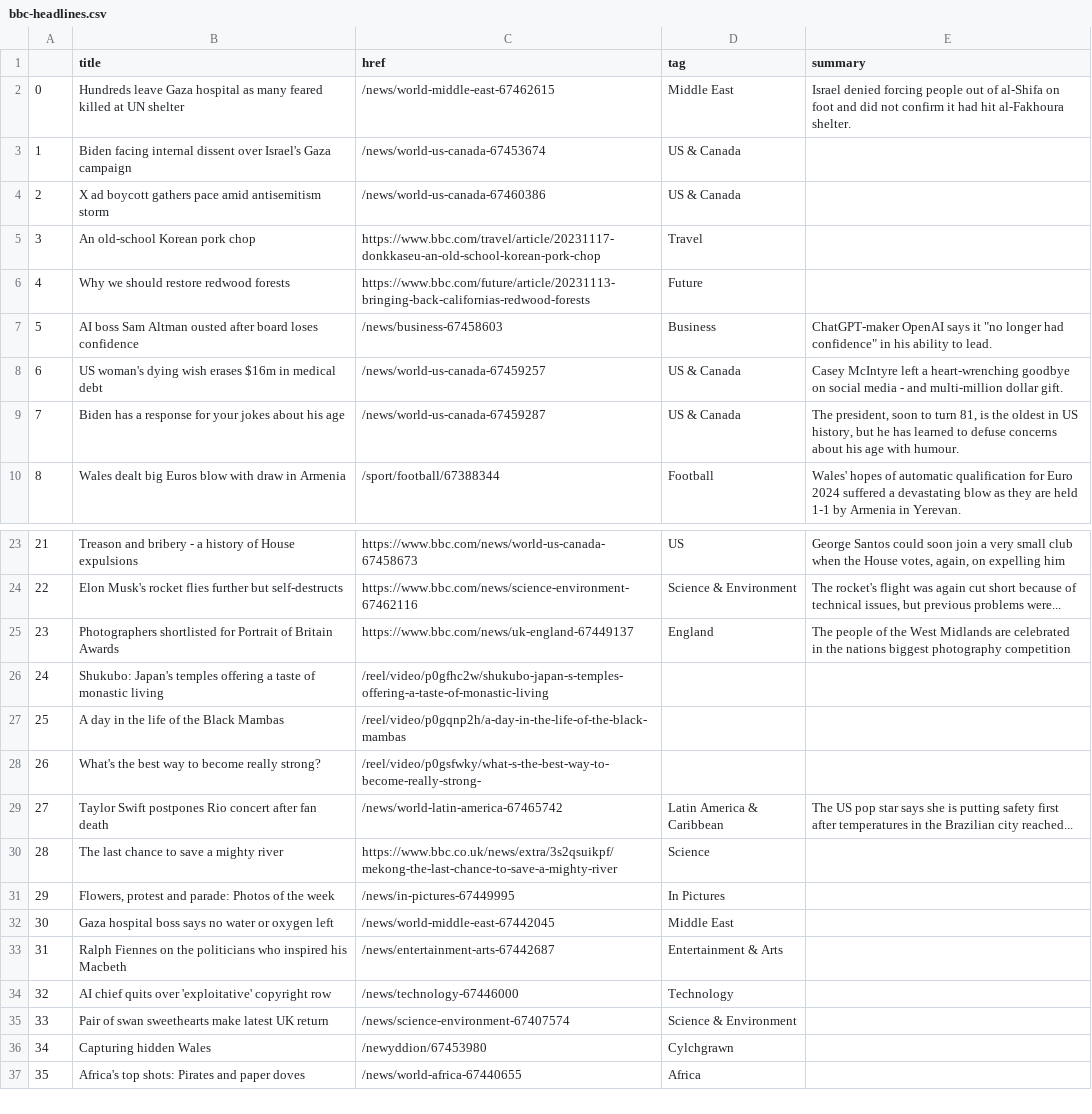
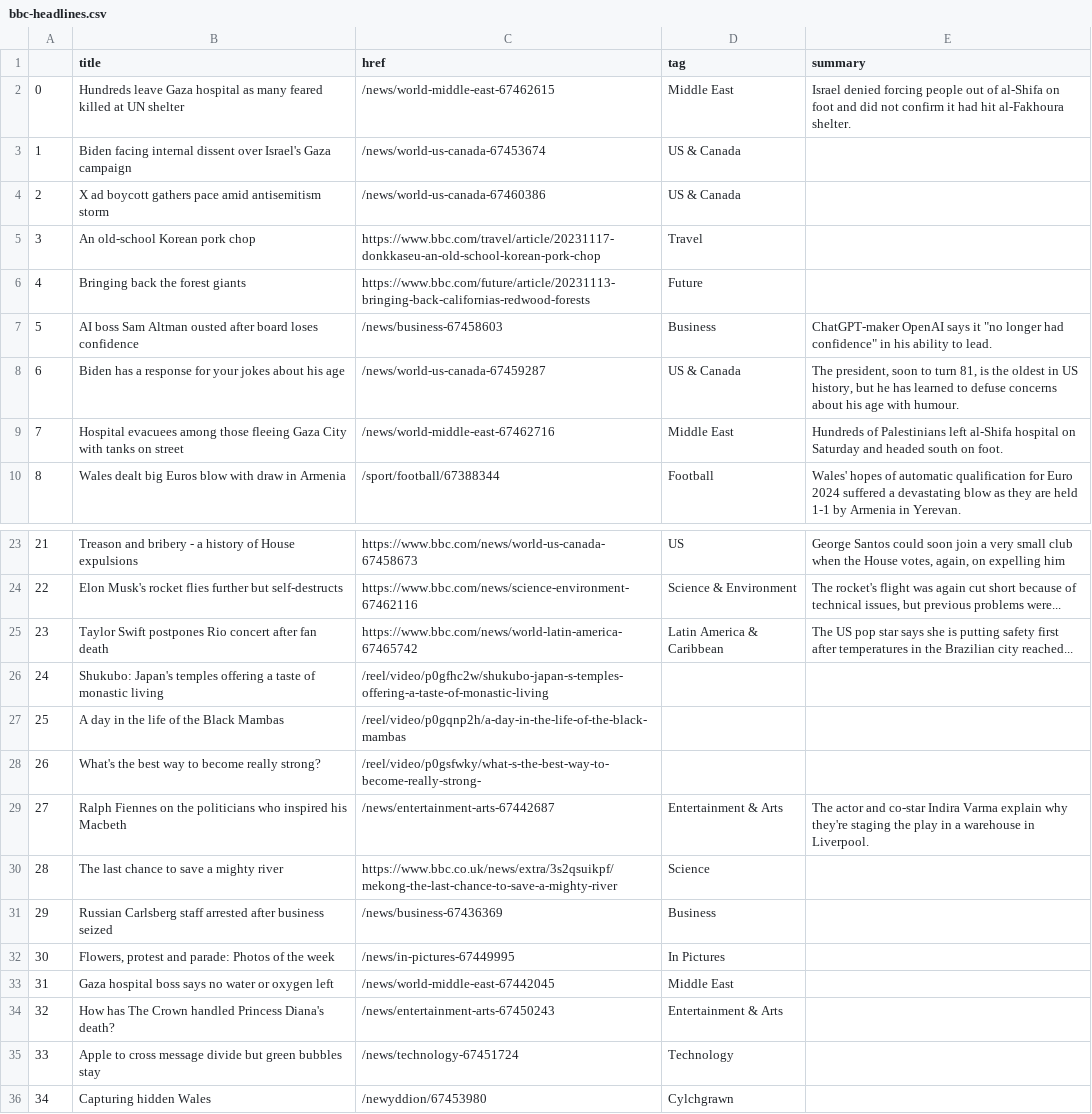
Before and after one commit to jsoma/automatic-scraper, a CSV file: bbc-headlines.csv, drawn as a sheet; only a part is shown, gaps mark what is left out; the shorter side is filled out with more unchanged rows.

```diff
--- a/bbc-headlines.csv
+++ b/bbc-headlines.csv
@@ -5,6 +5,6 @@
 3,An old-school Korean pork chop,https://www.bbc.com/travel/article/20231117-donkkaseu-an-old-school-korean-pork-chop,Travel,
-4,Why we should restore redwood forests,https://www.bbc.com/future/article/20231113-bringing-back-californias-redwood-forests,Future,
+4,Bringing back the forest giants,https://www.bbc.com/future/article/20231113-bringing-back-californias-redwood-forests,Future,
 5,AI boss Sam Altman ousted after board loses confidence,/news/business-67458603,Business,"ChatGPT-maker OpenAI says it ""no longer had confidence"" in his ability to lead."
-6,US woman's dying wish erases $16m in medical debt,/news/world-us-canada-67459257,US & Canada,Casey McIntyre left a heart-wrenching goodbye on social media - and multi-million dollar gift.
-7,Biden has a response for your jokes about his age,/news/world-us-canada-67459287,US & Canada,"The president, soon to turn 81, is the oldest in US history, but he has learned to defuse concerns about his age with humour."
+6,Biden has a response for your jokes about his age,/news/world-us-canada-67459287,US & Canada,"The president, soon to turn 81, is the oldest in US history, but he has learned to defuse concerns about his age with humour."
+7,Hospital evacuees among those fleeing Gaza City with tanks on street,/news/world-middle-east-67462716,Middle East,Hundreds of Palestinians left al-Shifa hospital on Saturday and headed south on foot.
 8,Wales dealt big Euros blow with draw in Armenia,/sport/football/67388344,Football,Wales' hopes of automatic qualification for Euro 2024 suffered a devastating blow as they are held 1-1 by Armenia in Yerevan.
@@ -24,3 +24,3 @@
 22,Elon Musk's rocket flies further but self-destructs,https://www.bbc.com/news/science-environment-67462116,Science & Environment,"The rocket's flight was again cut short because of technical issues, but previous problems were..."
-23,Photographers shortlisted for Portrait of Britain Awards,https://www.bbc.com/news/uk-england-67449137,England,The people of the West Midlands are celebrated in the nations biggest photography competition
+23,Taylor Swift postpones Rio concert after fan death,https://www.bbc.com/news/world-latin-america-67465742,Latin America & Caribbean,The US pop star says she is putting safety first after temperatures in the Brazilian city reached...
 24,Shukubo: Japan's temples offering a taste of monastic living,/reel/video/p0gfhc2w/shukubo-japan-s-temples-offering-a-taste-of-monastic-living,,
@@ -28,9 +28,9 @@
 26,What's the best way to become really strong?,/reel/video/p0gsfwky/what-s-the-best-way-to-become-really-strong-,,
-27,Taylor Swift postpones Rio concert after fan death,/news/world-latin-america-67465742,Latin America & Caribbean,The US pop star says she is putting safety first after temperatures in the Brazilian city reached...
+27,Ralph Fiennes on the politicians who inspired his Macbeth,/news/entertainment-arts-67442687,Entertainment & Arts,The actor and co-star Indira Varma explain why they're staging the play in a warehouse in Liverpool.
 28,The last chance to save a mighty river,https://www.bbc.co.uk/news/extra/3s2qsuikpf/mekong-the-last-chance-to-save-a-mighty-river,Science,
-29,"Flowers, protest and parade: Photos of the week",/news/in-pictures-67449995,In Pictures,
-30,Gaza hospital boss says no water or oxygen left,/news/world-middle-east-67442045,Middle East,
-31,Ralph Fiennes on the politicians who inspired his Macbeth,/news/entertainment-arts-67442687,Entertainment & Arts,
-32,AI chief quits over 'exploitative' copyright row,/news/technology-67446000,Technology,
-33,Pair of swan sweethearts make latest UK return,/news/science-environment-67407574,Science & Environment,
+29,Russian Carlsberg staff arrested after business seized,/news/business-67436369,Business,
+30,"Flowers, protest and parade: Photos of the week",/news/in-pictures-67449995,In Pictures,
+31,Gaza hospital boss says no water or oxygen left,/news/world-middle-east-67442045,Middle East,
+32,How has The Crown handled Princess Diana's death?,/news/entertainment-arts-67450243,Entertainment & Arts,
+33,Apple to cross message divide but green bubbles stay,/news/technology-67451724,Technology,
 34,Capturing hidden Wales,/newyddion/67453980,Cylchgrawn,
```
